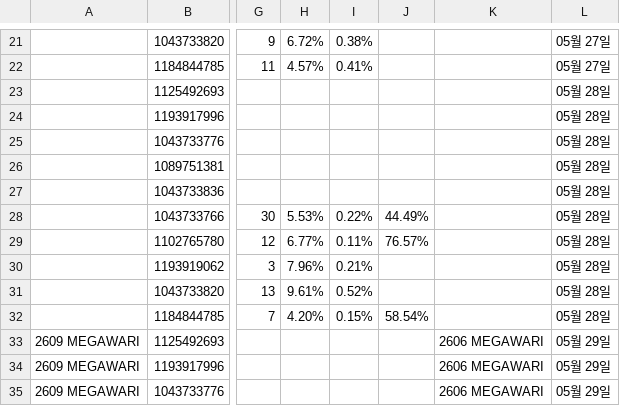
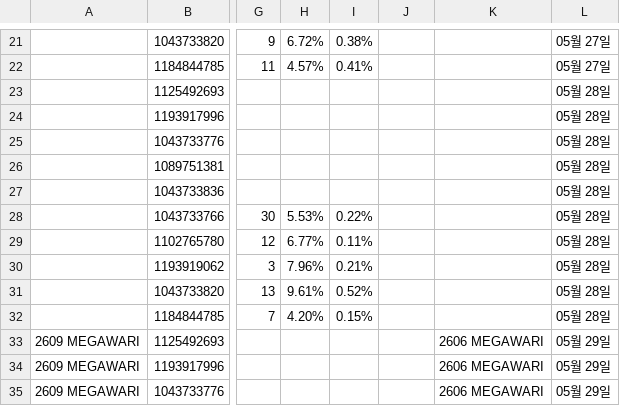
Before and after one commit to qlrltm123-a11y/creative-dashboard, a CSV file: data/megawari-boh-3q.csv, drawn as a sheet; only a part is shown, gaps mark what is left out; the diff covers the shown part only; the diff names each change by its address in the sheet, - before the commit and + after, or states it on an @@ line.

```diff
--- a/data/megawari-boh-3q.csv
+++ b/data/megawari-boh-3q.csv
-J28: 44.49%
+J28: (empty)
-J29: 76.57%
+J29: (empty)
-J32: 58.54%
+J32: (empty)
```
Also changed, not shown: 10 added rows and 25 edited cells elsewhere in this file.
